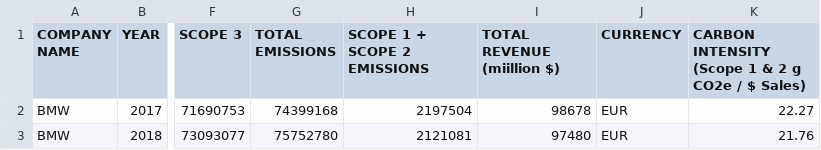
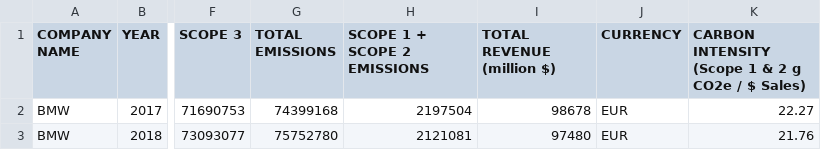
Before and after one commit to zcjanin/decarbonization-2024, a CSV file: data/auto.csv, drawn as a sheet; only a part is shown, gaps mark what is left out; the diff names each change by its address in the sheet, - before the commit and + after, or states it on an @@ line.

```diff
--- a/data/auto.csv
+++ b/data/auto.csv
-I1: TOTAL REVENUE (miillion $)
+I1: TOTAL REVENUE (million $)
```
Also changed, not shown: data/energy.csv, data/food.csv, 4 other files.
